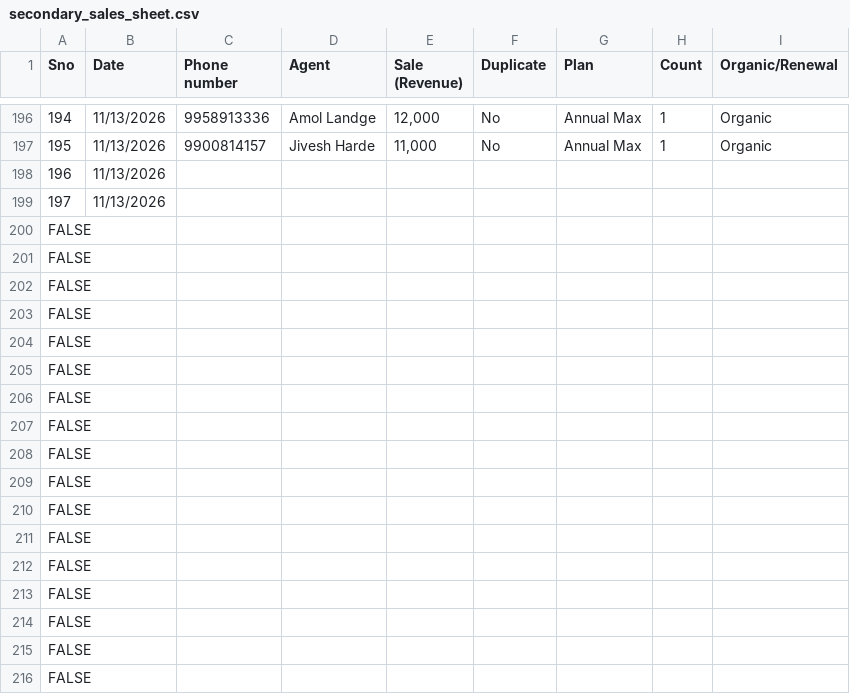
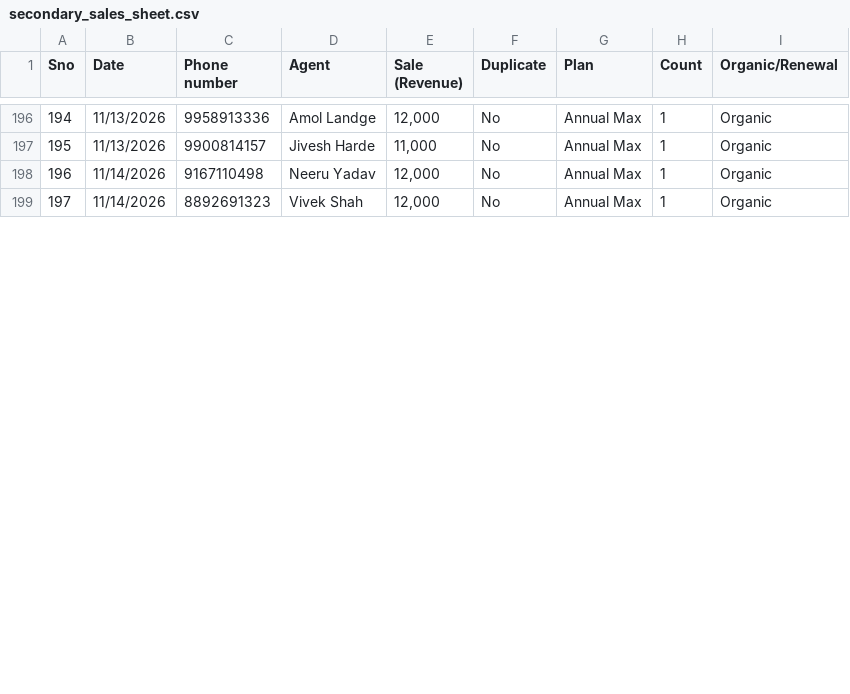
Before and after one commit to Amankr0402/Daily-Sales-Revenue-Report, a CSV file: data/secondary_sales_sheet.csv, drawn as a sheet; only a part is shown, gaps mark what is left out; the diff covers the shown part only.

```diff
--- a/data/secondary_sales_sheet.csv
+++ b/data/secondary_sales_sheet.csv
@@ -197,20 +197,3 @@ Sno,Date,Phone number,Agent,Sale (Revenue),Duplicate,Plan,Count,Organic/Renewal
 195,11/13/2026,9900814157,Jivesh Harde,"11,000",No,Annual Max,1,Organic
-196,11/13/2026,,,,,,,
-197,11/13/2026,,,,,,,
-FALSE,,,,,,,,
-FALSE,,,,,,,,
-FALSE,,,,,,,,
-FALSE,,,,,,,,
-FALSE,,,,,,,,
-FALSE,,,,,,,,
-FALSE,,,,,,,,
-FALSE,,,,,,,,
-FALSE,,,,,,,,
-FALSE,,,,,,,,
-FALSE,,,,,,,,
-FALSE,,,,,,,,
-FALSE,,,,,,,,
-FALSE,,,,,,,,
-FALSE,,,,,,,,
-FALSE,,,,,,,,
-FALSE,,,,,,,,
+196,11/14/2026,9167110498,Neeru Yadav,"12,000",No,Annual Max,1,Organic
+197,11/14/2026,8892691323,Vivek Shah,"12,000",No,Annual Max,1,Organic
```
Also changed, not shown: 21 added rows and 4 removed rows elsewhere in this file, data/active_sub_no_orders_details.csv, data/new_users_delivery_status_details.csv, 30 other files.
